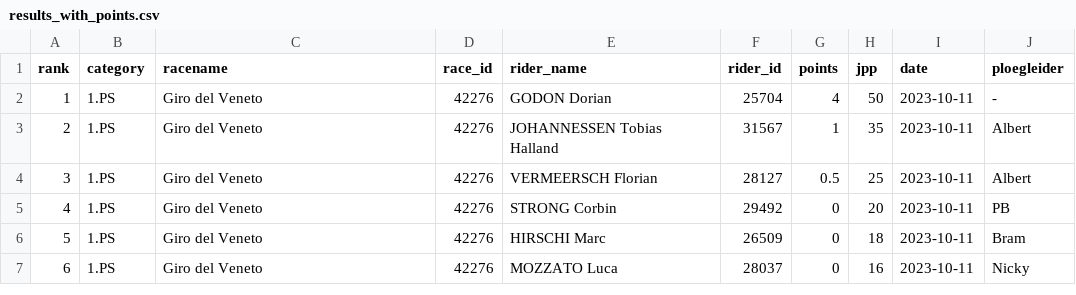
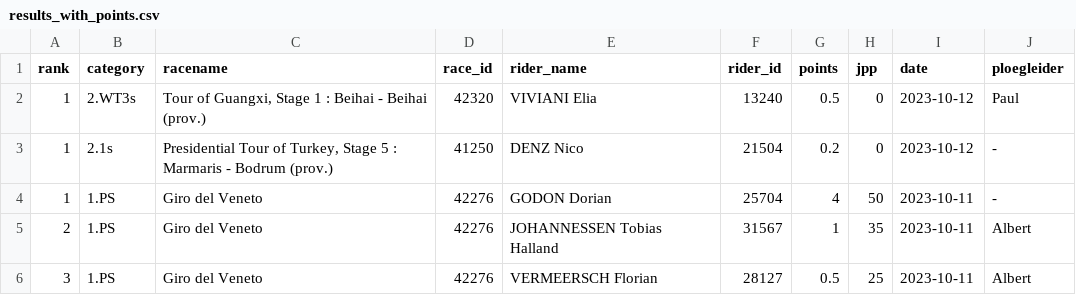
Before and after one commit to wijnandb/wielerspel2023, a CSV file: _data/results_with_points.csv, drawn as a sheet; only a part is shown; the shorter side is filled out with more unchanged rows; the diff names each change by its address in the sheet, - before the commit and + after, or states it on an @@ line.

Commit message:
Points processed at 2023-10-12T17:10:14

```diff
--- a/_data/results_with_points.csv
+++ b/_data/results_with_points.csv
+row 2: 1 | 2.WT3s | Tour of Guangxi, Stage 1 : Beihai - Beihai (prov.) | 42320 | VIVIANI Elia | 13240 | 0.5 | 0 | 2023-10-12 | Paul
+row 3: 1 | 2.1s | Presidential Tour of Turkey, Stage 5 : Marmaris - Bodrum (prov.) | 41250 | DENZ Nico | 21504 | 0.2 | 0 | 2023-10-12 | -
```
Also changed, not shown: _data/latest_results_with_points.csv, _data/ploegleiders/paul.csv, 5 other files.
